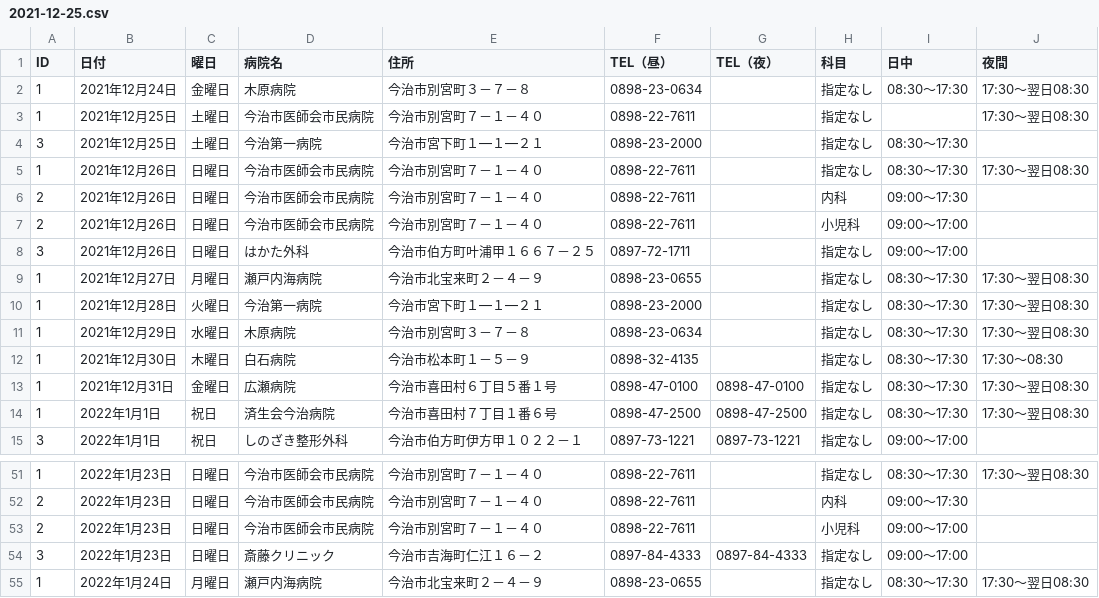
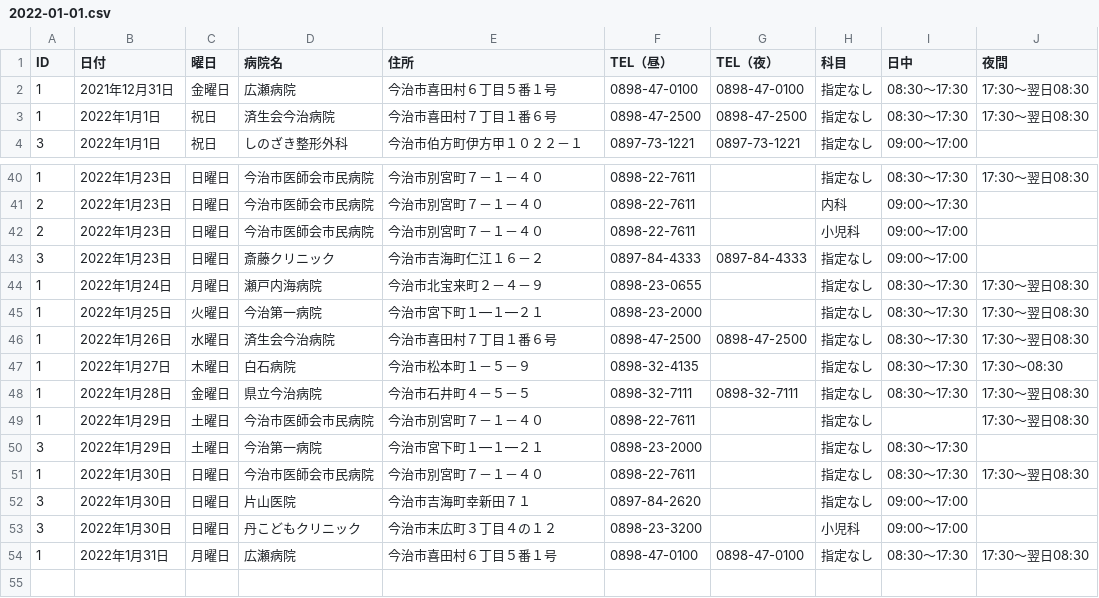
Before and after one commit to imabari/er-bot, a CSV file: 2022-01-01.csv (was 2021-12-25.csv), drawn as a sheet; only a part is shown, gaps mark what is left out; removed rows and columns are numbered as before the commit, all else as after; the diff names each change by its address in the sheet, - before the commit and + after, or states it on an @@ line.

Commit message:
deploy: efe95030d367566daf24bdd3a77b4cec9e50d55b

```diff
--- a/2021-12-25.csv
+++ b/2022-01-01.csv
-row 2: 1 | 2021年12月24日 | 金曜日 | 木原病院 | 今治市別宮町３－７－８ | 0898-23-0634 |  | 指定なし | 08:30～17:30 | 17:30～翌日08:30
-row 3: 1 | 2021年12月25日 | 土曜日 | 今治市医師会市民病院 | 今治市別宮町７－１－４０ | 0898-22-7611 |  | 指定なし |  | 17:30～翌日08:30
-row 4: 3 | 2021年12月25日 | 土曜日 | 今治第一病院 | 今治市宮下町１―１―２１ | 0898-23-2000 |  | 指定なし | 08:30～17:30
-row 5: 1 | 2021年12月26日 | 日曜日 | 今治市医師会市民病院 | 今治市別宮町７－１－４０ | 0898-22-7611 |  | 指定なし | 08:30～17:30 | 17:30～翌日08:30
-row 6: 2 | 2021年12月26日 | 日曜日 | 今治市医師会市民病院 | 今治市別宮町７－１－４０ | 0898-22-7611 |  | 内科 | 09:00～17:30
-row 7: 2 | 2021年12月26日 | 日曜日 | 今治市医師会市民病院 | 今治市別宮町７－１－４０ | 0898-22-7611 |  | 小児科 | 09:00～17:00
-row 8: 3 | 2021年12月26日 | 日曜日 | はかた外科 | 今治市伯方町叶浦甲１６６７－２５ | 0897-72-1711 |  | 指定なし | 09:00～17:00
-row 9: 1 | 2021年12月27日 | 月曜日 | 瀬戸内海病院 | 今治市北宝来町２－４－９ | 0898-23-0655 |  | 指定なし | 08:30～17:30 | 17:30～翌日08:30
-row 10: 1 | 2021年12月28日 | 火曜日 | 今治第一病院 | 今治市宮下町１―１―２１ | 0898-23-2000 |  | 指定なし | 08:30～17:30 | 17:30～翌日08:30
-row 11: 1 | 2021年12月29日 | 水曜日 | 木原病院 | 今治市別宮町３－７－８ | 0898-23-0634 |  | 指定なし | 08:30～17:30 | 17:30～翌日08:30
-row 12: 1 | 2021年12月30日 | 木曜日 | 白石病院 | 今治市松本町１－５－９ | 0898-32-4135 |  | 指定なし | 08:30～17:30 | 17:30～08:30
+row 45: 1 | 2022年1月25日 | 火曜日 | 今治第一病院 | 今治市宮下町１―１―２１ | 0898-23-2000 |  | 指定なし | 08:30～17:30 | 17:30～翌日08:30
+row 46: 1 | 2022年1月26日 | 水曜日 | 済生会今治病院 | 今治市喜田村７丁目１番６号 | 0898-47-2500 | 0898-47-2500 | 指定なし | 08:30～17:30 | 17:30～翌日08:30
+row 47: 1 | 2022年1月27日 | 木曜日 | 白石病院 | 今治市松本町１－５－９ | 0898-32-4135 |  | 指定なし | 08:30～17:30 | 17:30～08:30
+row 48: 1 | 2022年1月28日 | 金曜日 | 県立今治病院 | 今治市石井町４－５－５ | 0898-32-7111 | 0898-32-7111 | 指定なし | 08:30～17:30 | 17:30～翌日08:30
+row 49: 1 | 2022年1月29日 | 土曜日 | 今治市医師会市民病院 | 今治市別宮町７－１－４０ | 0898-22-7611 |  | 指定なし |  | 17:30～翌日08:30
+row 50: 3 | 2022年1月29日 | 土曜日 | 今治第一病院 | 今治市宮下町１―１―２１ | 0898-23-2000 |  | 指定なし | 08:30～17:30
+row 51: 1 | 2022年1月30日 | 日曜日 | 今治市医師会市民病院 | 今治市別宮町７－１－４０ | 0898-22-7611 |  | 指定なし | 08:30～17:30 | 17:30～翌日08:30
+row 52: 3 | 2022年1月30日 | 日曜日 | 片山医院 | 今治市吉海町幸新田７１ | 0897-84-2620 |  | 指定なし | 09:00～17:00
+row 53: 3 | 2022年1月30日 | 日曜日 | 丹こどもクリニック | 今治市末広町３丁目４の１２ | 0898-23-3200 |  | 小児科 | 09:00～17:00
+row 54: 1 | 2022年1月31日 | 月曜日 | 広瀬病院 | 今治市喜田村６丁目５番１号 | 0898-47-0100 | 0898-47-0100 | 指定なし | 08:30～17:30 | 17:30～翌日08:30
```
